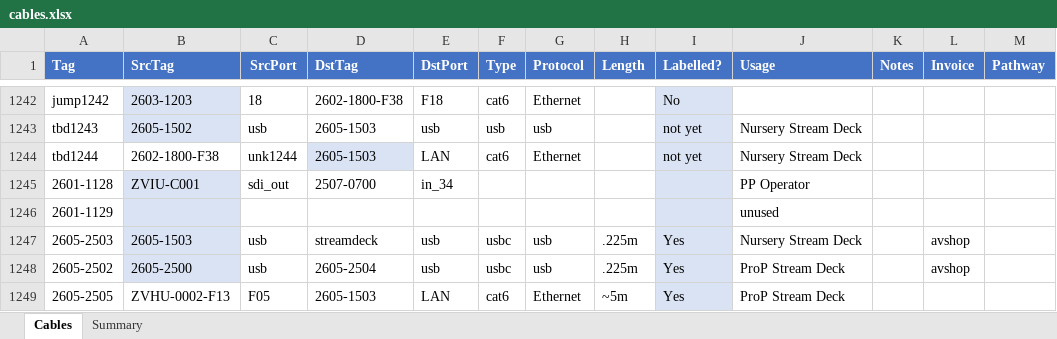
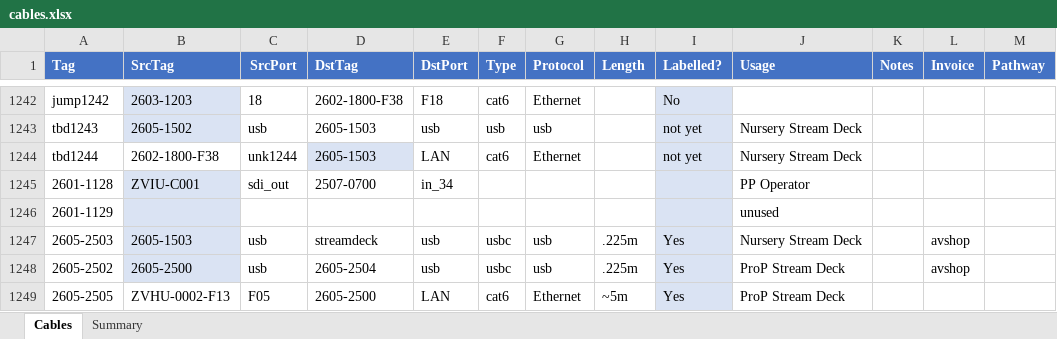
Before and after one commit to avmaint/uacdata, an Excel workbook: cables.xlsx, sheet Cables, drawn as a sheet; only a part is shown, gaps mark what is left out; values as stored, in another font and other column widths than the file's, no borders; table styles not drawn; the diff names each change by its address in the sheet, - before the commit and + after, or states it on an @@ line.

Commit message:
corrected 2605-2500

```diff
--- a/cables.xlsx (sheet Cables)
+++ b/cables.xlsx (sheet Cables)
-D1249 (DstTag): 2605-1503
+D1249 (DstTag): 2605-2500
```
